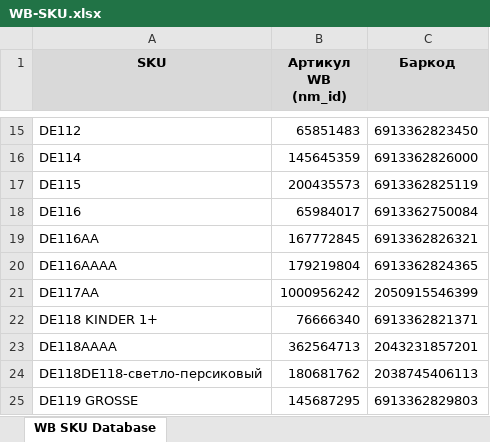
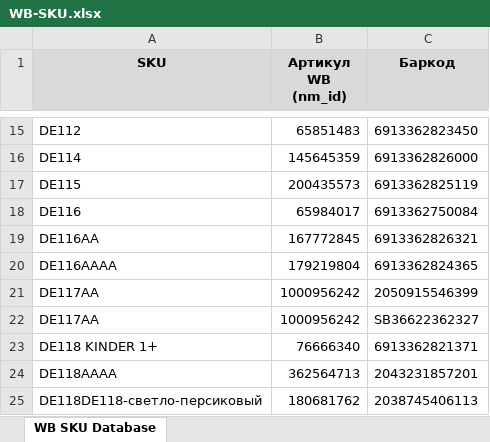
Before and after one commit to dasexperten/arams-db, an Excel workbook: docs/WB-SKU.xlsx, sheet WB SKU Database, drawn as a sheet; only a part is shown, gaps mark what is left out; the shorter side is filled out with more unchanged rows; values as stored, in another font and other column widths than the file's, no borders; the diff names each change by its address in the sheet, - before the commit and + after, or states it on an @@ line.

```diff
--- a/docs/WB-SKU.xlsx (sheet WB SKU Database)
+++ b/docs/WB-SKU.xlsx (sheet WB SKU Database)
+row 22: DE117AA | 1000956242 | SB36622362327
```
Also changed, not shown: 1 other file.
